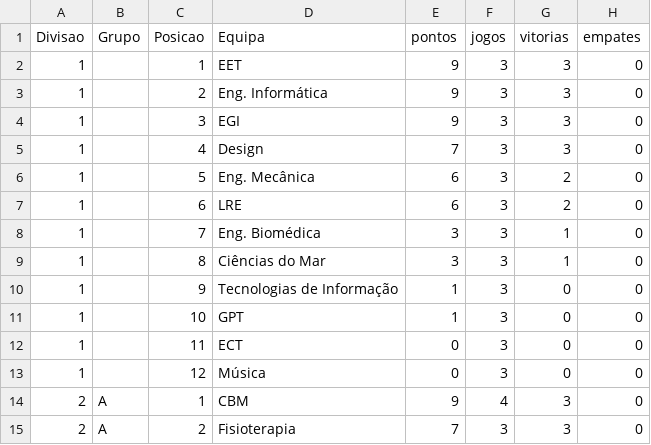
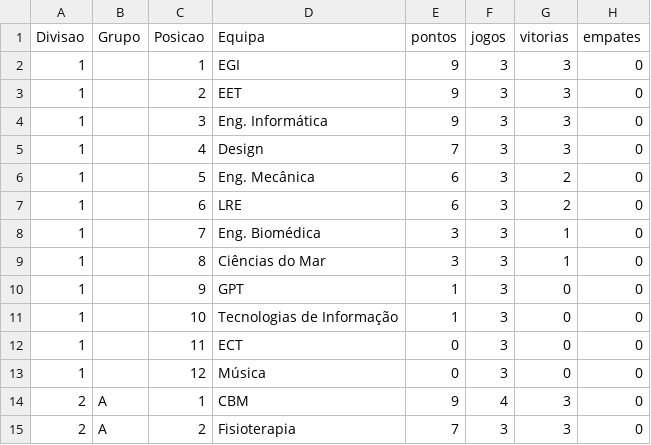
Before and after one commit to SlicF/mmr_ta-aua, a CSV file: elo_ratings/classificacao_VOLEIBOL MASCULINO_25_26.csv, drawn as a sheet; only a part is shown; the diff names each change by its address in the sheet, - before the commit and + after, or states it on an @@ line.

```diff
--- a/elo_ratings/classificacao_VOLEIBOL MASCULINO_25_26.csv
+++ b/elo_ratings/classificacao_VOLEIBOL MASCULINO_25_26.csv
-D2 (Equipa): EET
+D2 (Equipa): EGI
-D3 (Equipa): Eng. Informática
+D3 (Equipa): EET
-D4 (Equipa): EGI
+D4 (Equipa): Eng. Informática
-D10 (Equipa): Tecnologias de Informação
+D10 (Equipa): GPT
-D11 (Equipa): GPT
+D11 (Equipa): Tecnologias de Informação
```
Also changed, not shown: 1 other file.
